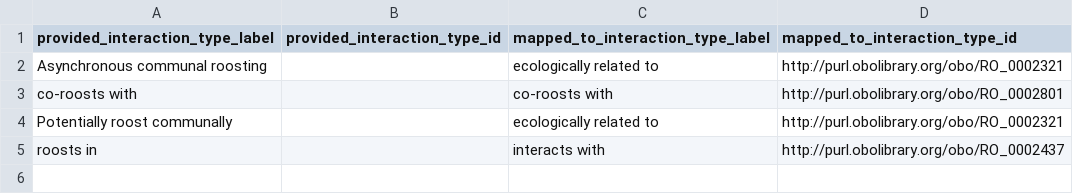
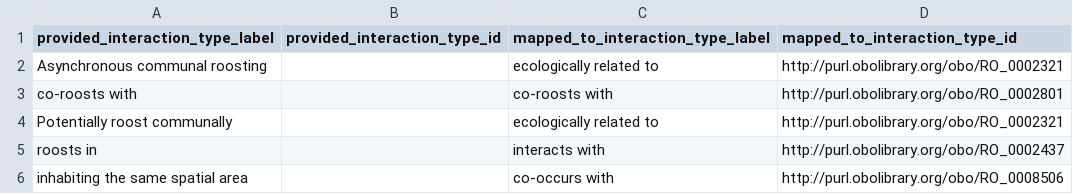
Before and after one commit to globalbioticinteractions/bat-co-roosting, a CSV file: interaction_types_mapping.csv, drawn as a sheet.

Commit message:
add interaction type mapping

```diff
--- a/interaction_types_mapping.csv
+++ b/interaction_types_mapping.csv
@@ -5 +5,2 @@ Potentially roost communally,,ecologically related to ,http://purl.obolibrary.or
 roosts in,,interacts with,http://purl.obolibrary.org/obo/RO_0002437
+inhabiting the same spatial area,,co-occurs with,http://purl.obolibrary.org/obo/RO_0008506
```
